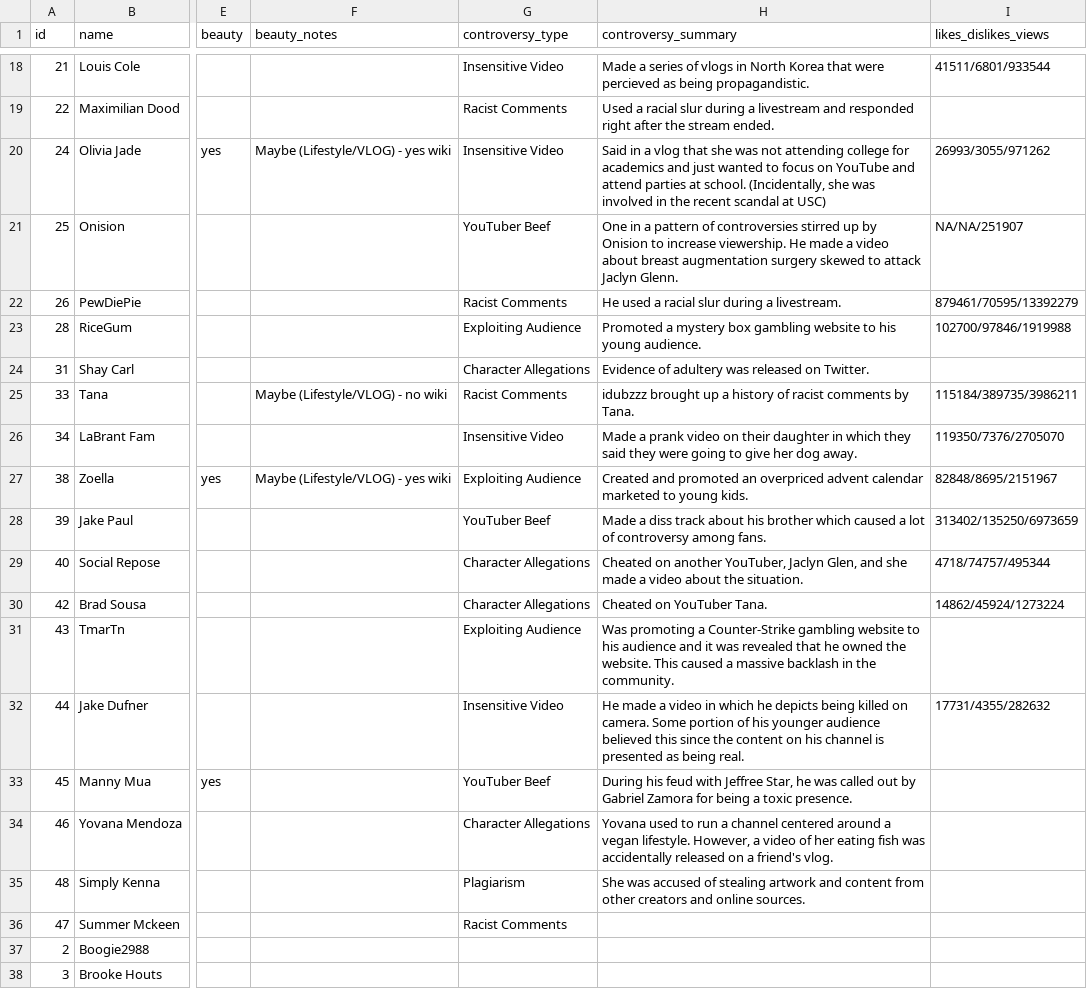
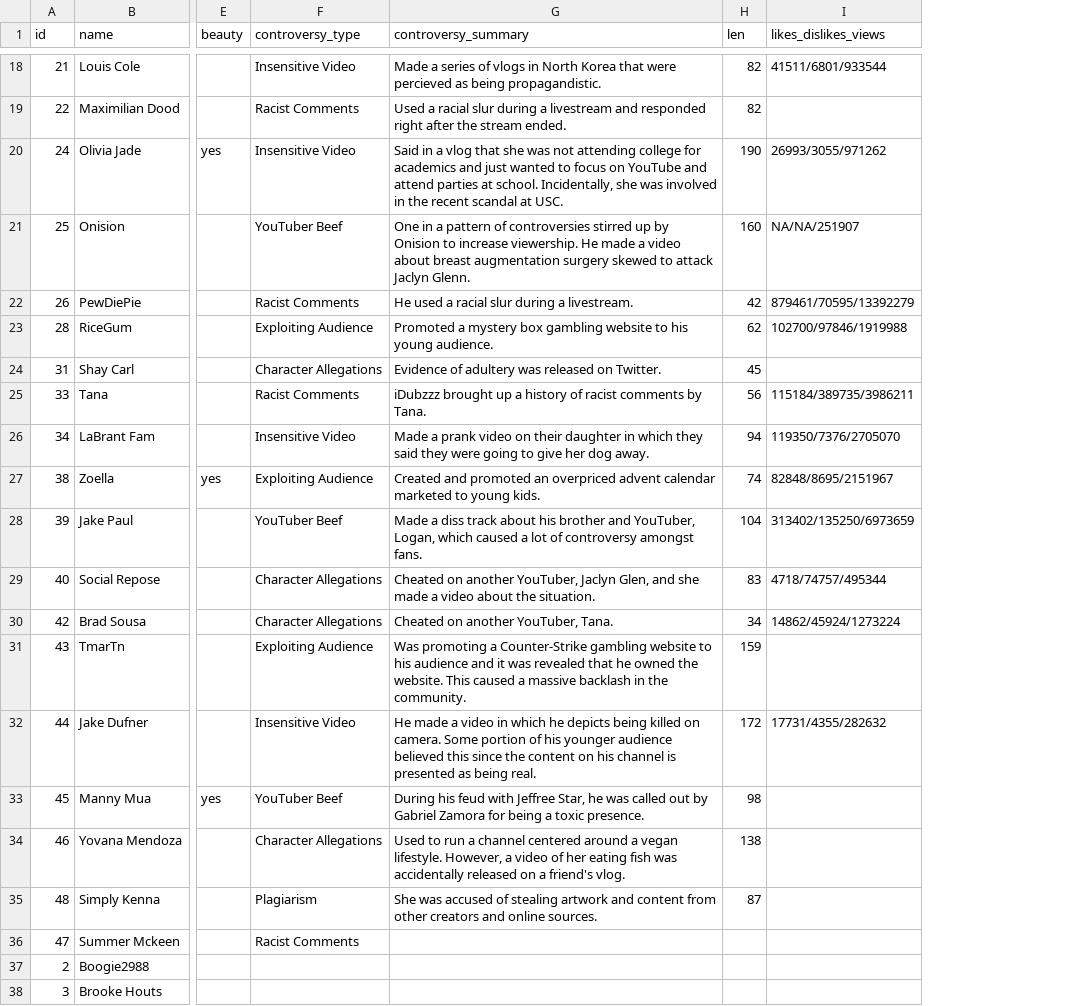
Before and after one commit to the-pudding/apology, a CSV file: web/src/assets/data/people.csv, drawn as a sheet; only a part is shown, gaps mark what is left out; removed rows and columns are numbered as before the commit, all else as after; the diff covers the shown part only; the diff names each change by its address in the sheet, - before the commit and + after, or states it on an @@ line.

```diff
--- a/web/src/assets/data/people.csv
+++ b/web/src/assets/data/people.csv
-column F (beauty_notes), rows 20-27: Maybe (Lifestyle/VLOG) - yes wiki |  |  |  |  | Maybe (Lifestyle/VLOG) - no wiki |  | Maybe (Lifestyle/VLOG) - yes wiki
+column H (len), rows 18-35: 82 | 82 | 190 | 160 | 42 | 62 | 45 | 56 | 94 | 74 | 104 | 83 | 34 | 159 | 172 | 98 | 138 | 87
-G20 (controversy_summary): …at school. (Incidentally, she was involved in the recent scandal at USC)
+G20 (controversy_summary): …at school. Incidentally, she was involved in the recent scandal at USC.
-G25 (controversy_summary): idubzzz brought up…
+G25 (controversy_summary): iDubzzz brought up…
-G28 (controversy_summary): …his brother which caused a lot of controversy among fans.
+G28 (controversy_summary): …his brother and YouTuber, Logan, which caused a lot of controversy amongst fans.
-G30 (controversy_summary): Cheated on YouTuber Tana.
+G30 (controversy_summary): Cheated on another YouTuber, Tana.
-G34 (controversy_summary): Yovana used to run…
+G34 (controversy_summary): Used to run…
```
Also changed, not shown: 7 edited cells elsewhere in this file, 3 other files.
